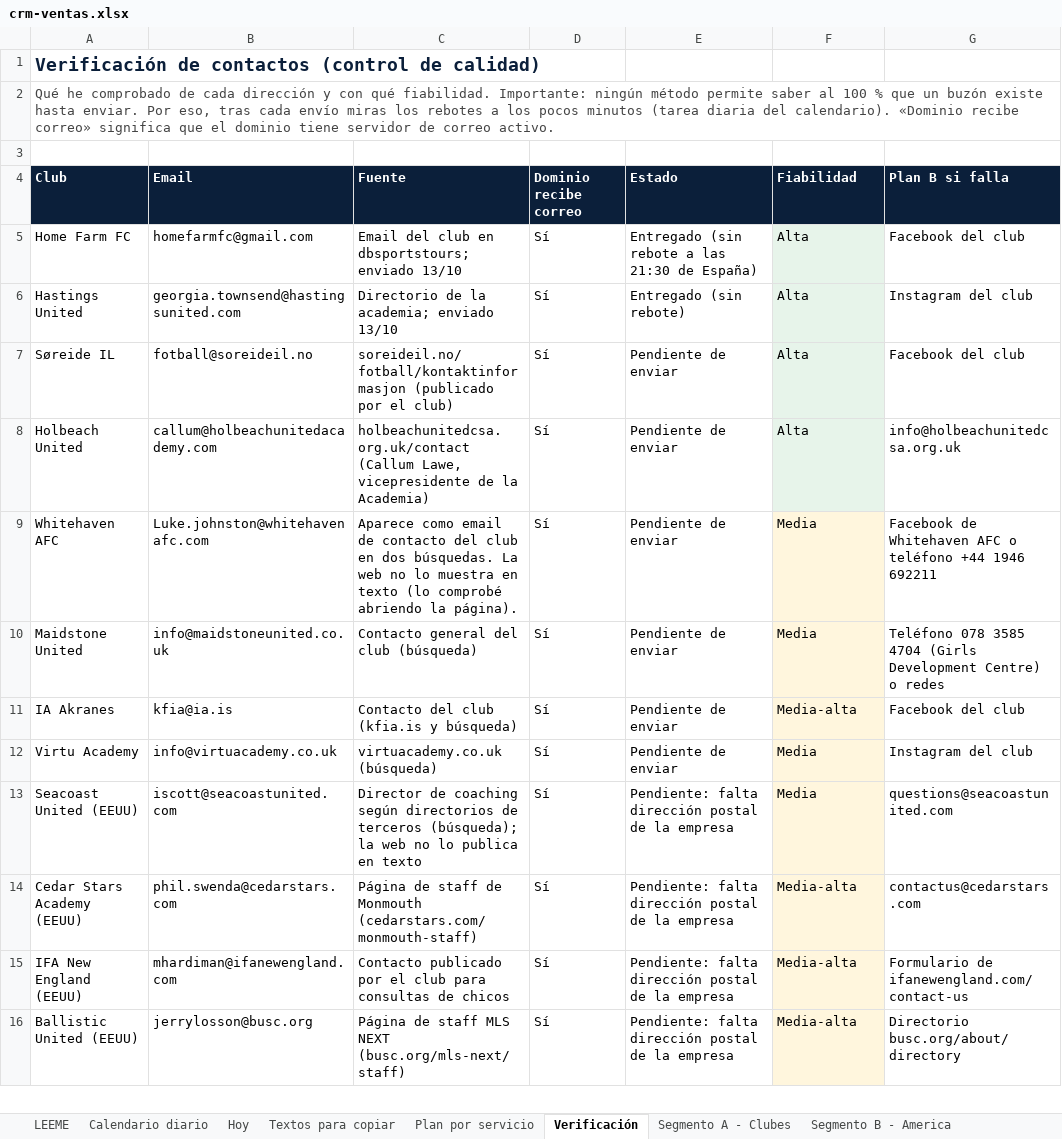
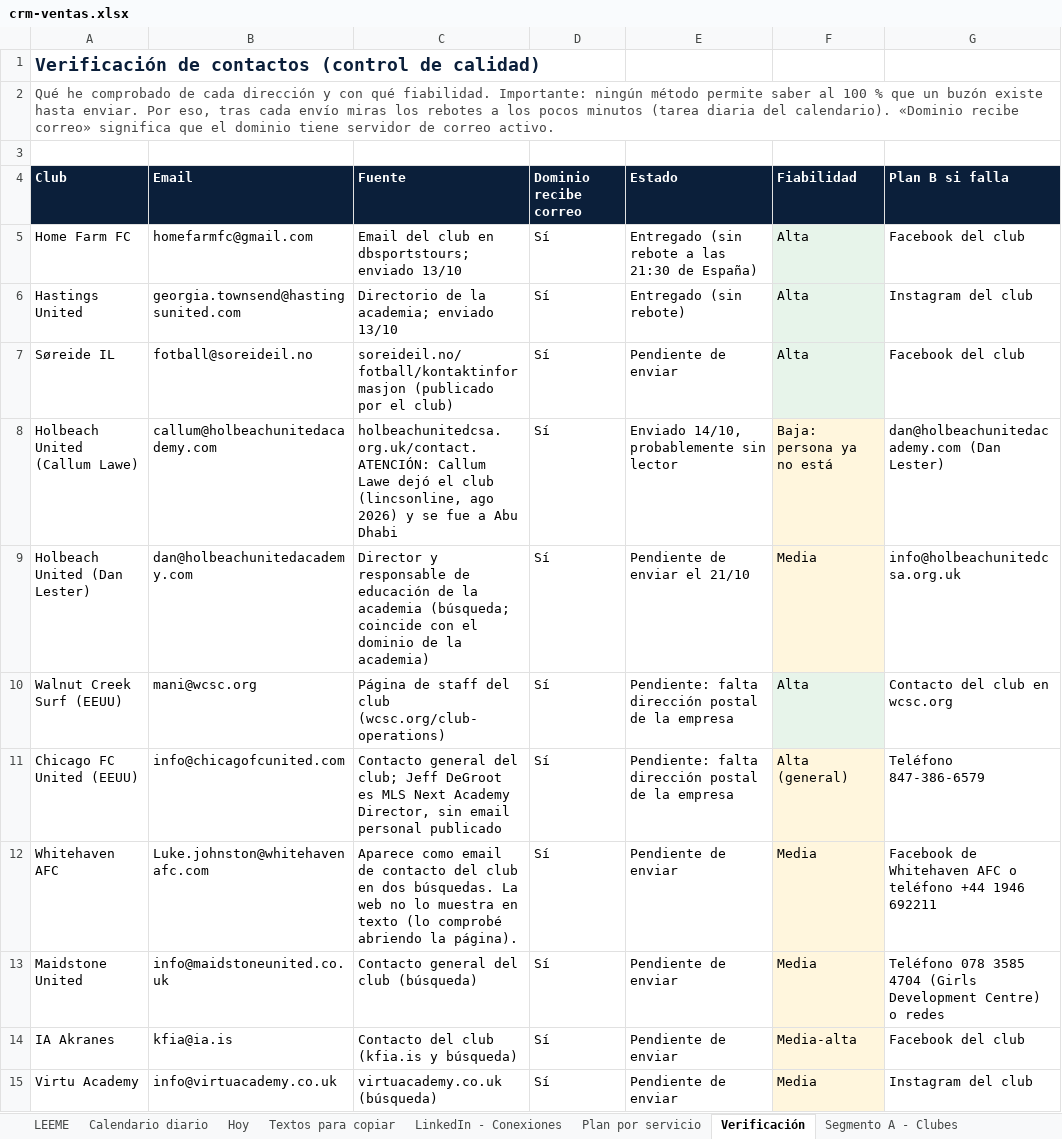
Before and after one commit to Joelmv10/always-up-os, an Excel workbook: 01-clients/crm-ventas.xlsx, sheet Verificación, drawn as a sheet; only a part is shown; the shorter side is filled out with more unchanged rows; values as stored, in another font and other column widths than the file's, no borders; addresses are those after the commit; the diff names each change by its address in the sheet, - before the commit and + after, or states it on an @@ line.

```diff
--- a/01-clients/crm-ventas.xlsx (sheet Verificación)
+++ b/01-clients/crm-ventas.xlsx (sheet Verificación)
+sheet tab: LinkedIn - Conexiones
+row 8: Holbeach United (Callum Lawe) | callum@holbeachunitedacademy.com | holbeachunitedcsa.org.uk/contact. ATENCIÓN: Callum Lawe dejó el club (lincsonline, ago 2026) y se fue a Abu Dhabi | Sí | Enviado 14/10, probablemente sin lector | Baja: persona ya no está | dan@holbeachunitedacademy.com (Dan Lester)
-A9 (Club): Holbeach United
+A9 (Club): Holbeach United (Dan Lester)
-B9 (Email): callum@holbeachunitedacademy.com
+B9 (Email): dan@holbeachunitedacademy.com
-C9 (Fuente): holbeachunitedcsa.org.uk/contact (Callum Lawe, vicepresidente de la Academia)
+C9 (Fuente): Director y responsable de educación de la academia (búsqueda; coincide con el dominio de la academia)
-E9 (Estado): Pendiente de enviar
+E9 (Estado): Pendiente de enviar el 21/10
-F9 (Fiabilidad): Alta
+F9 (Fiabilidad): Media
+row 10: Walnut Creek Surf (EEUU) | mani@wcsc.org | Página de staff del club (wcsc.org/club-operations) | Sí | Pendiente: falta dirección postal de la empresa | Alta | Contacto del club en wcsc.org
+row 11: Chicago FC United (EEUU) | info@chicagofcunited.com | Contacto general del club; Jeff DeGroot es MLS Next Academy Director, sin email personal publicado | Sí | Pendiente: falta dirección postal de la empresa | Alta (general) | Teléfono 847-386-6579
```
Also changed, not shown: sheet Calendario diario, sheet Textos para copiar, sheet Segmento B - America, sheet Segmento A - Clubes, sheet LEEME, 6 other files.
